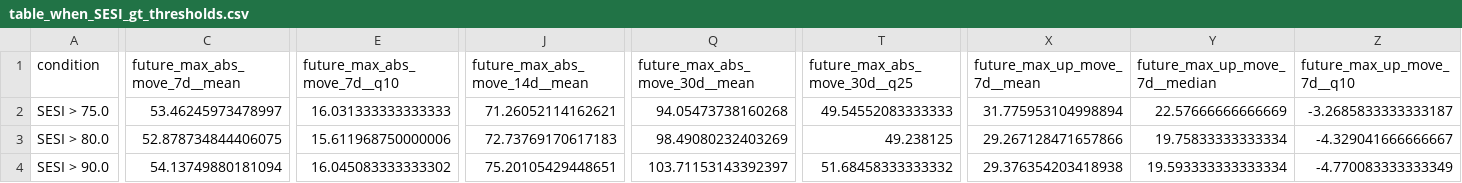
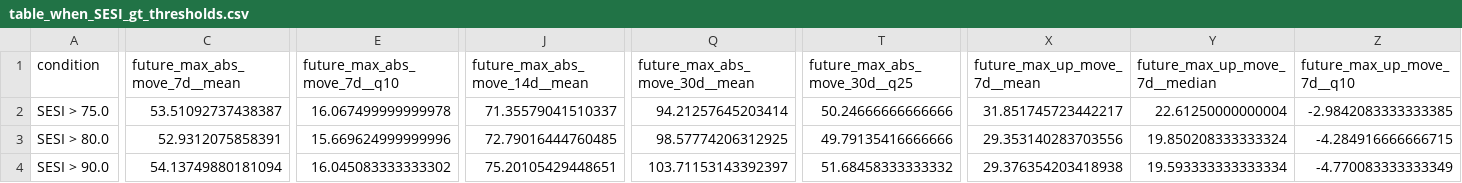
Before and after one commit to getparagua/paragua-sesi, a CSV file: assets/validation/table_when_SESI_gt_thresholds.csv, drawn as a sheet; only a part is shown, gaps mark what is left out; the diff covers the shown part only; the diff names each change by its address in the sheet, - before the commit and + after, or states it on an @@ line.

```diff
--- a/assets/validation/table_when_SESI_gt_thresholds.csv
+++ b/assets/validation/table_when_SESI_gt_thresholds.csv
-C2 (future_max_abs_move_7d__mean): 53.46245973478997
+C2 (future_max_abs_move_7d__mean): 53.51092737438387
-E2 (future_max_abs_move_7d__q10): 16.031333333333333
+E2 (future_max_abs_move_7d__q10): 16.067499999999978
-J2 (future_max_abs_move_14d__mean): 71.26052114162621
+J2 (future_max_abs_move_14d__mean): 71.35579041510337
-Q2 (future_max_abs_move_30d__mean): 94.05473738160268
+Q2 (future_max_abs_move_30d__mean): 94.21257645203414
-T2 (future_max_abs_move_30d__q25): 49.54552083333333
+T2 (future_max_abs_move_30d__q25): 50.24666666666666
-X2 (future_max_up_move_7d__mean): 31.775953104998894
+X2 (future_max_up_move_7d__mean): 31.851745723442217
-Y2 (future_max_up_move_7d__median): 22.57666666666669
+Y2 (future_max_up_move_7d__median): 22.61250000000004
-Z2 (future_max_up_move_7d__q10): -3.2685833333333187
+Z2 (future_max_up_move_7d__q10): -2.9842083333333385
-C3 (future_max_abs_move_7d__mean): 52.878734844406075
+C3 (future_max_abs_move_7d__mean): 52.9312075858391
-E3 (future_max_abs_move_7d__q10): 15.611968750000006
+E3 (future_max_abs_move_7d__q10): 15.669624999999996
-J3 (future_max_abs_move_14d__mean): 72.73769170617183
+J3 (future_max_abs_move_14d__mean): 72.79016444760485
-Q3 (future_max_abs_move_30d__mean): 98.49080232403269
+Q3 (future_max_abs_move_30d__mean): 98.57774206312925
-T3 (future_max_abs_move_30d__q25): 49.238125
+T3 (future_max_abs_move_30d__q25): 49.79135416666666
-X3 (future_max_up_move_7d__mean): 29.267128471657866
+X3 (future_max_up_move_7d__mean): 29.353140283703556
-Y3 (future_max_up_move_7d__median): 19.75833333333334
+Y3 (future_max_up_move_7d__median): 19.850208333333324
-Z3 (future_max_up_move_7d__q10): -4.329041666666667
+Z3 (future_max_up_move_7d__q10): -4.284916666666715
```
Also changed, not shown: 22 edited cells elsewhere in this file, assets/validation/lead_lag_corr_SESI_vs_vol7d.csv, assets/validation/quadrants_summary.csv, 6 other files.
